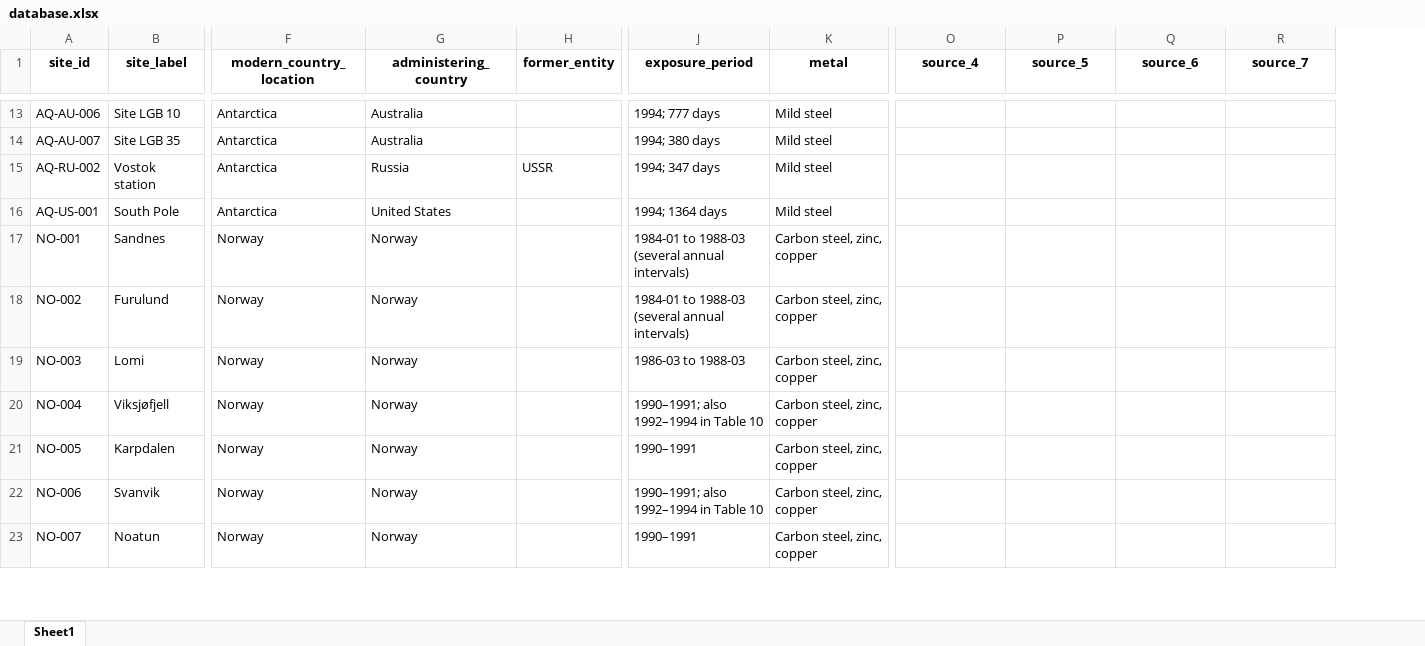
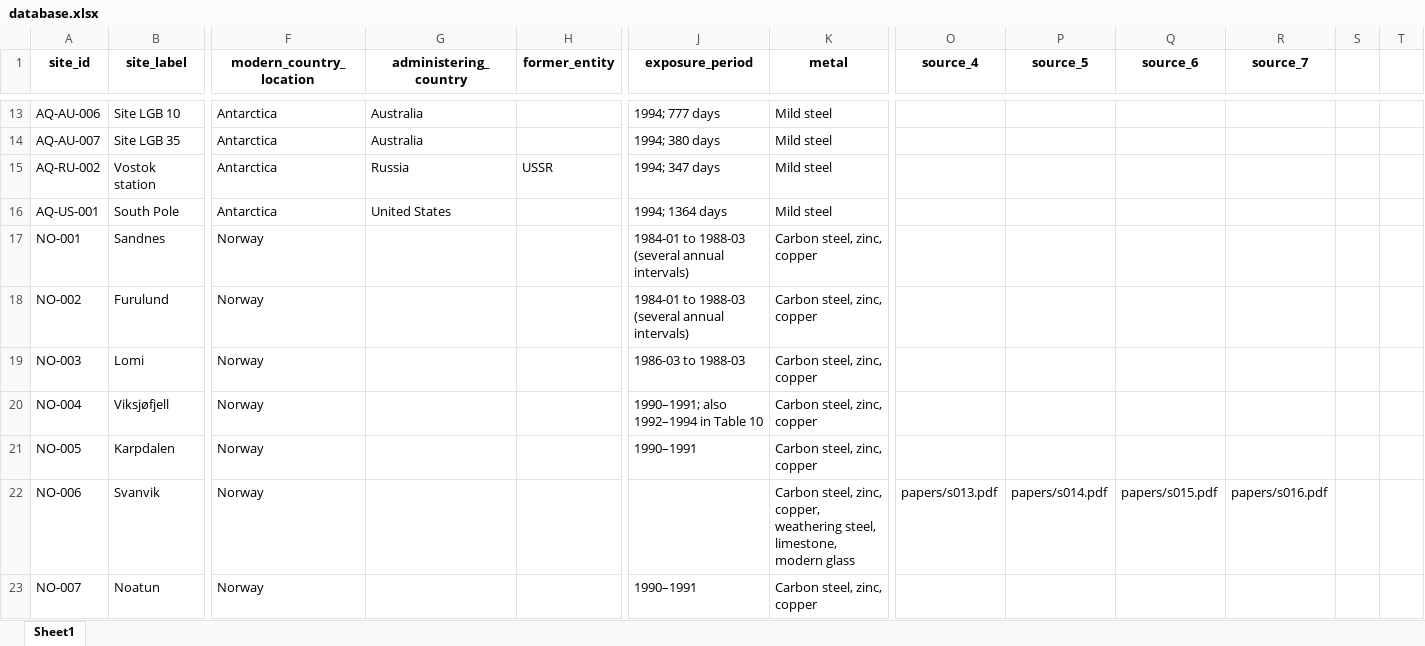
Before and after one commit to cbixx/global-corrosion-site-maps, an Excel workbook: database.xlsx, sheet Sheet1, drawn as a sheet; only a part is shown, gaps mark what is left out; values as stored, in another font and other column widths than the file's, no borders; the diff covers the shown part only; the diff names each change by its address in the sheet, - before the commit and + after, or states it on an @@ line.

```diff
--- a/database.xlsx (sheet Sheet1)
+++ b/database.xlsx (sheet Sheet1)
+column S, empty
+column T, empty
-G17:G23 (administering_country): Norway
+G17:G23 (administering_country): (empty)
-J22 (exposure_period): 1990–1991; also 1992–1994 in Table 10
+J22 (exposure_period): (empty)
-K22 (metal): …steel, zinc, copper
+K22 (metal): …steel, zinc, copper, weathering steel, limestone, modern glass
-O22 (source_4): (empty)
+O22 (source_4): papers/s013.pdf
-P22 (source_5): (empty)
+P22 (source_5): papers/s014.pdf
-Q22 (source_6): (empty)
+Q22 (source_6): papers/s015.pdf
-R22 (source_7): (empty)
+R22 (source_7): papers/s016.pdf
```
Also changed, not shown: 13 added rows and 162 edited cells elsewhere in this sheet, 5 other files.
